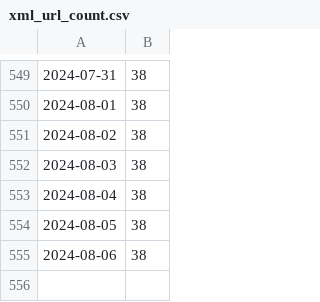
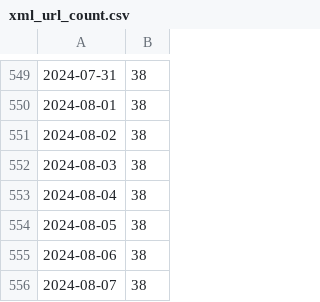
Before and after one commit to kalong2008/kalong2008.github.io, a CSV file: data/xml_url_count.csv, drawn as a sheet; only a part is shown, gaps mark what is left out; the diff names each change by its address in the sheet, - before the commit and + after, or states it on an @@ line.

```diff
--- a/data/xml_url_count.csv
+++ b/data/xml_url_count.csv
+row 556: 2024-08-07 | 38
```
Also changed, not shown: 1 other file.
